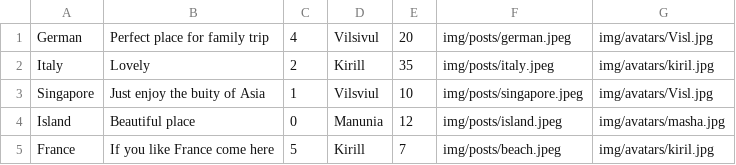
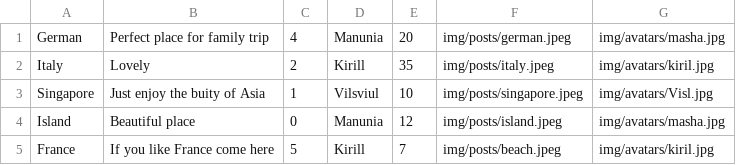
Before and after one commit to Vladyslav-Davydenko/Web_Technologies, a CSV file: data/posts.csv, drawn as a sheet.

Commit message:
Profile page logic + ProfileClass + data of users

```diff
--- a/data/posts.csv
+++ b/data/posts.csv
@@ -1,2 +1,2 @@
-German;Perfect place for family trip;4;Vilsivul;20;img/posts/german.jpeg;img/avatars/Visl.jpg
+German;Perfect place for family trip;4;Manunia;20;img/posts/german.jpeg;img/avatars/masha.jpg
 Italy;Lovely;2;Kirill;35;img/posts/italy.jpeg;img/avatars/kiril.jpg
```
Also changed, not shown: 6 other files.
